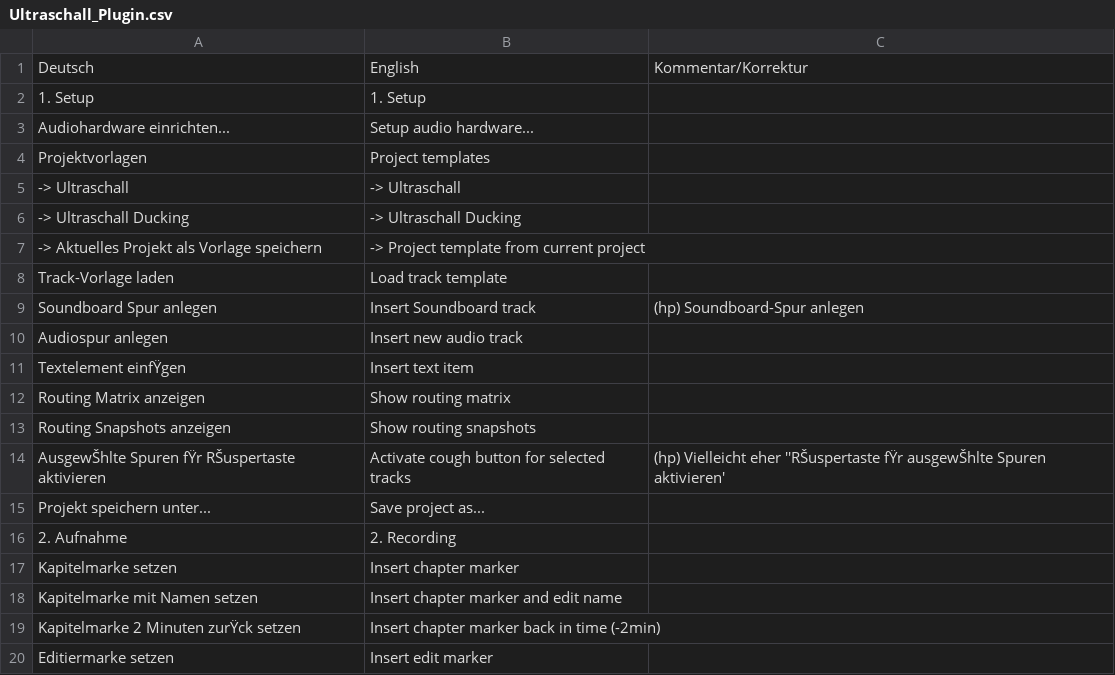
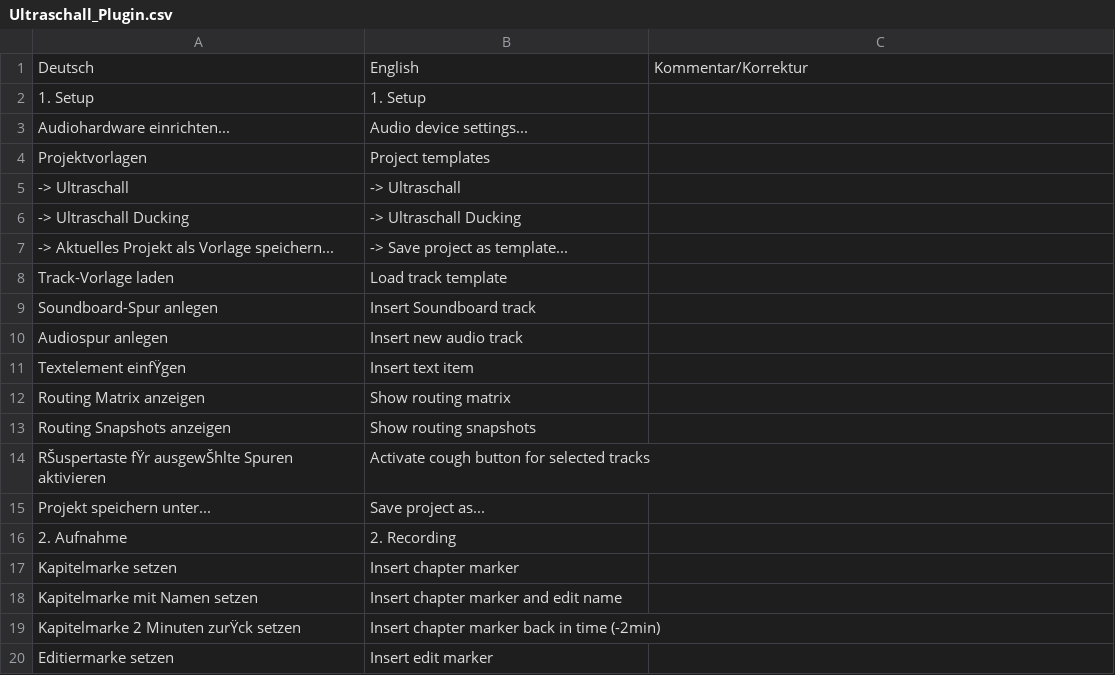
Before and after one commit to Ultraschall/ultraschall-3, a CSV file: Documentation/Localization/Ultraschall_Plugin.csv, drawn as a sheet; only a part is shown; removed rows and columns are numbered as before the commit, all else as after; the diff covers the shown part only; the diff names each change by its address in the sheet, - before the commit and + after, or states it on an @@ line.

```diff
--- a/Documentation/Localization/Ultraschall_Plugin.csv
+++ b/Documentation/Localization/Ultraschall_Plugin.csv
-B3: Setup audio hardware...
+B3: Audio device settings...
-row 7: -> Aktuelles Projekt als Vorlage speichern | -> Project template from current project
+row 7: -> Aktuelles Projekt als Vorlage speichern... | -> Save project as template...
-A9: Soundboard Spur anlegen
+A9: Soundboard-Spur anlegen
-C9: (hp) Soundboard-Spur anlegen
+C9: (empty)
-A14: AusgewŠhlte Spuren fŸr RŠuspertaste aktivieren
+A14: RŠuspertaste fŸr ausgewŠhlte Spuren aktivieren
-C14: (hp) Vielleicht eher ''RŠuspertaste fŸr ausgewŠhlte Spuren aktivieren'
+C14: (empty)
```
Also changed, not shown: 4 added rows, 4 removed rows and 11 edited cells elsewhere in this file.
